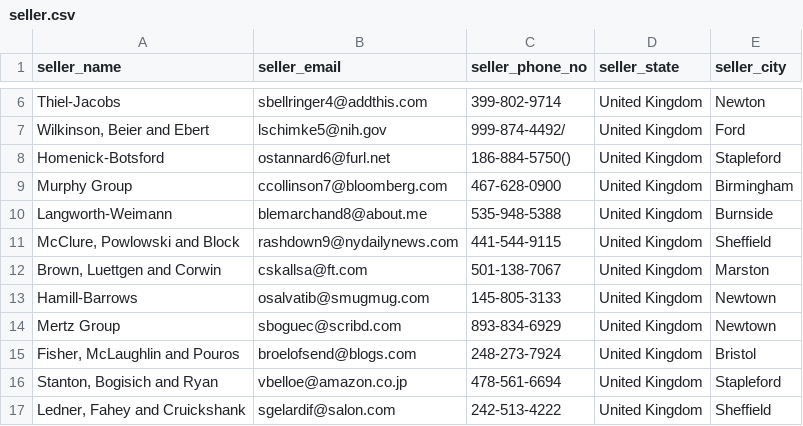
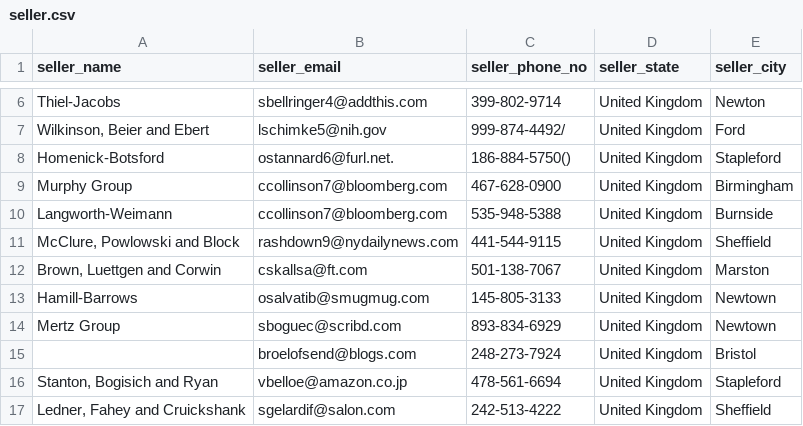
Before and after one commit to Anand7Choudhary/DM_E_Commerce_Group_13, a CSV file: data_file/seller.csv, drawn as a sheet; only a part is shown, gaps mark what is left out.

```diff
--- a/data_file/seller.csv
+++ b/data_file/seller.csv
@@ -7,5 +7,5 @@ Thiel-Jacobs,sbellringer4@addthis.com,399-802-9714,United Kingdom,Newton
 "Wilkinson, Beier and Ebert",lschimke5@nih.gov,999-874-4492/,United Kingdom,Ford
-Homenick-Botsford,ostannard6@furl.net,186-884-5750(),United Kingdom,Stapleford
+Homenick-Botsford,ostannard6@furl.net.,186-884-5750(),United Kingdom,Stapleford
 Murphy Group,ccollinson7@bloomberg.com,467-628-0900,United Kingdom,Birmingham
-Langworth-Weimann,blemarchand8@about.me,535-948-5388,United Kingdom,Burnside
+Langworth-Weimann,ccollinson7@bloomberg.com,535-948-5388,United Kingdom,Burnside
 "McClure, Powlowski and Block",rashdown9@nydailynews.com,441-544-9115,United Kingdom,Sheffield
@@ -14,3 +14,3 @@ Hamill-Barrows,osalvatib@smugmug.com,145-805-3133,United Kingdom,Newtown
 Mertz Group,sboguec@scribd.com,893-834-6929,United Kingdom,Newtown
-"Fisher, McLaughlin and Pouros",broelofsend@blogs.com,248-273-7924,United Kingdom,Bristol
+,broelofsend@blogs.com,248-273-7924,United Kingdom,Bristol
 "Stanton, Bogisich and Ryan",vbelloe@amazon.co.jp,478-561-6694,United Kingdom,Stapleford
```
Also changed, not shown: data_file/customer.csv, data_file/products.csv, 5 other files.
